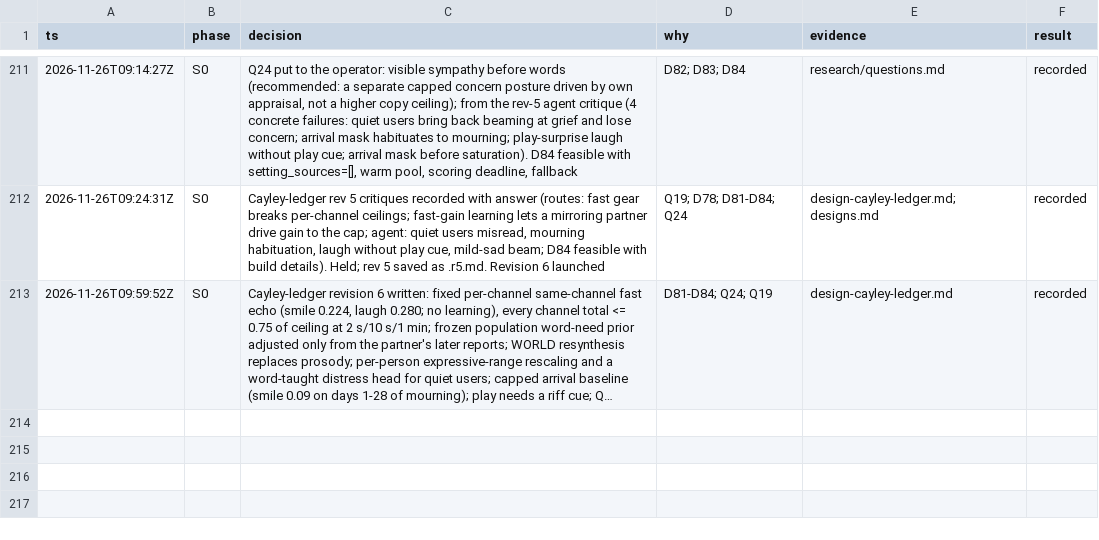
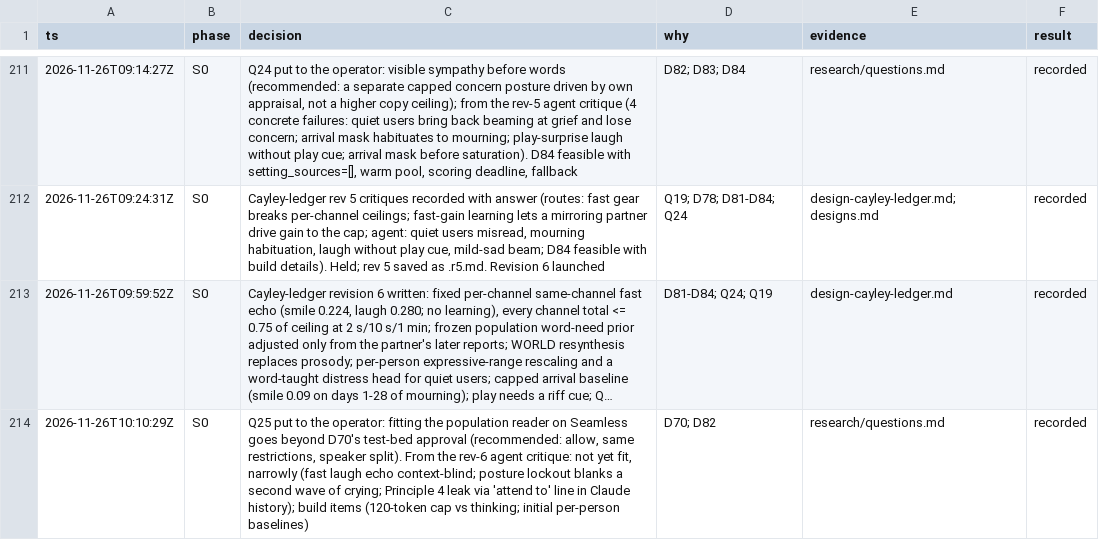
Before and after one commit to ailuruth/affect, a TSV file: decisions.tsv, drawn as a sheet; only a part is shown, gaps mark what is left out; long unchanged cells end in …; the diff names each change by its address in the sheet, - before the commit and + after, or states it on an @@ line.

```diff
--- a/decisions.tsv
+++ b/decisions.tsv
+row 214: 2026-11-26T10:10:29Z | S0 | Q25 put to the operator: fitting the population reader on Seamless goes beyond D70's test-bed approval (recommended: allow, same restrictions, speaker split). From the rev-6 agent critique: not yet fit, narrowly (fast laugh echo context-blind; posture lockout blanks a second wave of crying; Principle 4 leak via 'attend to' line in Claude history); build items (120-token cap vs thinking; initial per-person baselines) | D70; D82 | research/questions.md | recorded
```
Also changed, not shown: 1 other file.
